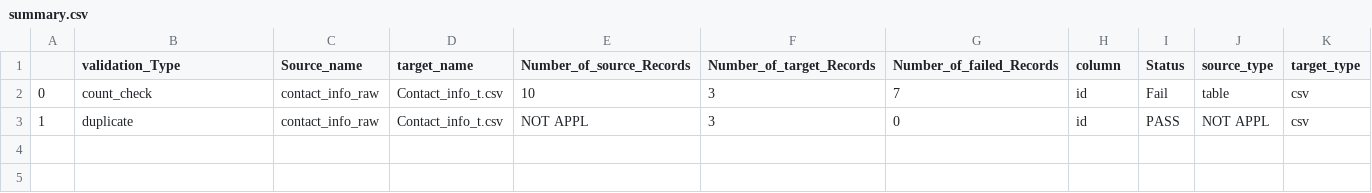
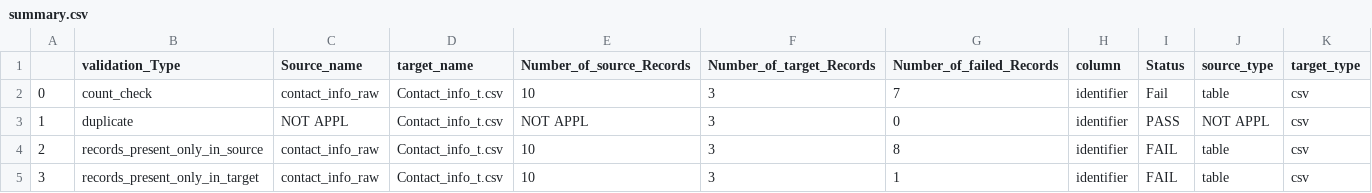
Before and after one commit to ksreenivasulu443/april_automation_framework, a CSV file: summary.csv, drawn as a sheet.

```diff
--- a/summary.csv
+++ b/summary.csv
@@ -1,3 +1,5 @@
 ,validation_Type,Source_name,target_name,Number_of_source_Records,Number_of_target_Records,Number_of_failed_Records,column,Status,source_type,target_type
-0,count_check,contact_info_raw,Contact_info_t.csv,10,3,7,id,Fail,table,csv
-1,duplicate,contact_info_raw,Contact_info_t.csv,NOT APPL,3,0,id,PASS,NOT APPL,csv
+0,count_check,contact_info_raw,Contact_info_t.csv,10,3,7,identifier,Fail,table,csv
+1,duplicate,NOT APPL,Contact_info_t.csv,NOT APPL,3,0,identifier,PASS,NOT APPL,csv
+2,records_present_only_in_source,contact_info_raw,Contact_info_t.csv,10,3,8,identifier,FAIL,table,csv
+3,records_present_only_in_target,contact_info_raw,Contact_info_t.csv,10,3,1,identifier,FAIL,table,csv
```
Also changed, not shown: 4 other files.
